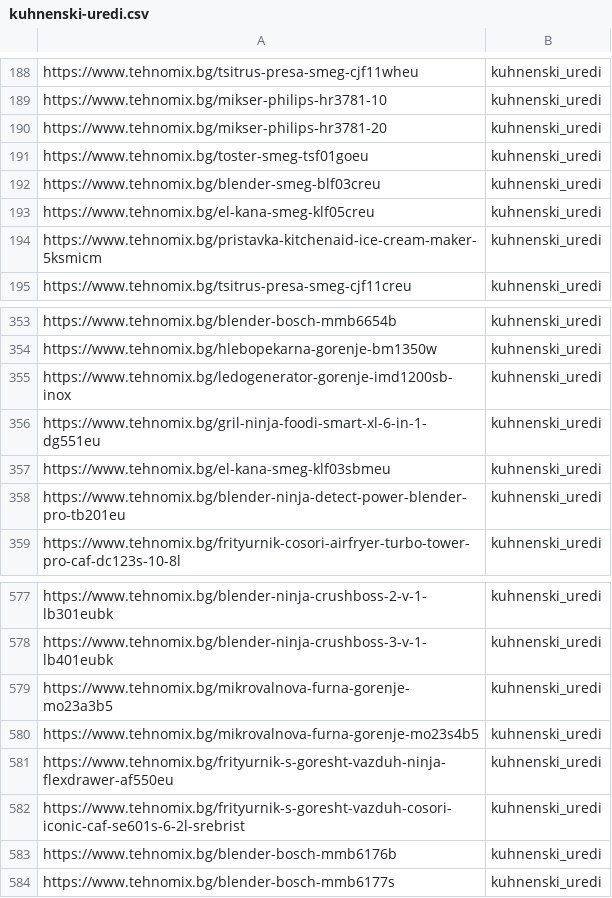
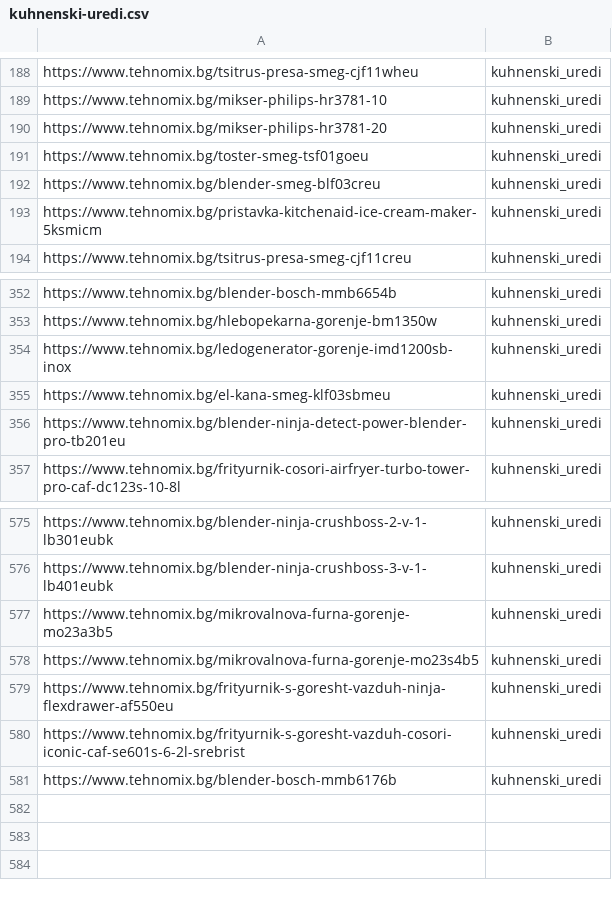
Before and after one commit to martingalabov-jpg/tehnomix-google-ads-feed, a CSV file: pmax-pages/kuhnenski-uredi.csv, drawn as a sheet; only a part is shown, gaps mark what is left out.

```diff
--- a/pmax-pages/kuhnenski-uredi.csv
+++ b/pmax-pages/kuhnenski-uredi.csv
@@ -192,3 +192,2 @@ https://www.tehnomix.bg/toster-smeg-tsf01goeu,kuhnenski_uredi
 https://www.tehnomix.bg/blender-smeg-blf03creu,kuhnenski_uredi
-https://www.tehnomix.bg/el-kana-smeg-klf05creu,kuhnenski_uredi
 https://www.tehnomix.bg/pristavka-kitchenaid-ice-cream-maker-5ksmicm,kuhnenski_uredi
@@ -355,3 +354,2 @@ https://www.tehnomix.bg/hlebopekarna-gorenje-bm1350w,kuhnenski_uredi
 https://www.tehnomix.bg/ledogenerator-gorenje-imd1200sb-inox,kuhnenski_uredi
-https://www.tehnomix.bg/gril-ninja-foodi-smart-xl-6-in-1-dg551eu,kuhnenski_uredi
 https://www.tehnomix.bg/el-kana-smeg-klf03sbmeu,kuhnenski_uredi
@@ -583,2 +581 @@ https://www.tehnomix.bg/frityurnik-s-goresht-vazduh-cosori-iconic-caf-se601s-6-2
 https://www.tehnomix.bg/blender-bosch-mmb6176b,kuhnenski_uredi
-https://www.tehnomix.bg/blender-bosch-mmb6177s,kuhnenski_uredi
```
Also changed, not shown: pmax-pages/televizori.csv, pmax-pages/uredi-za-vgrazhdane.csv, 9 other files.
